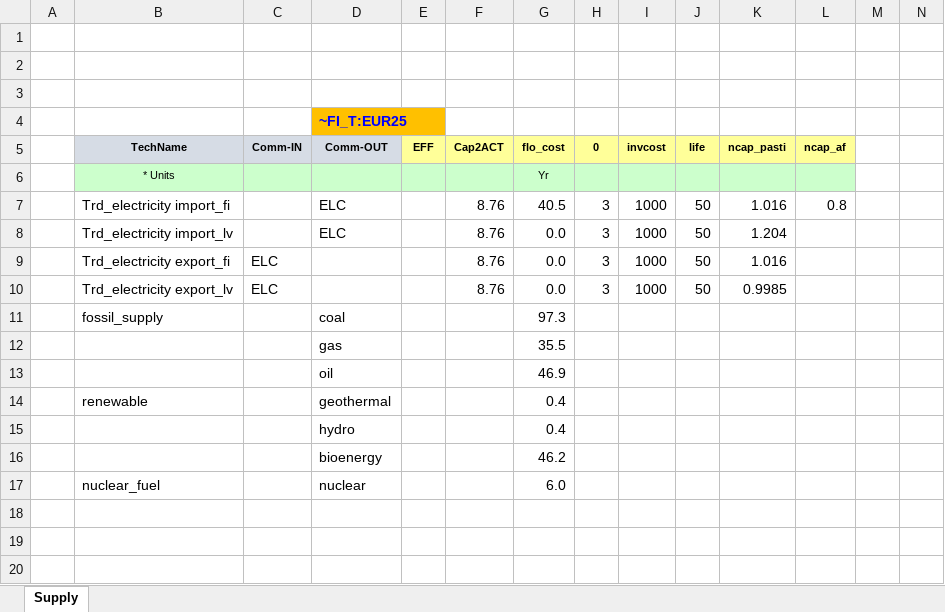
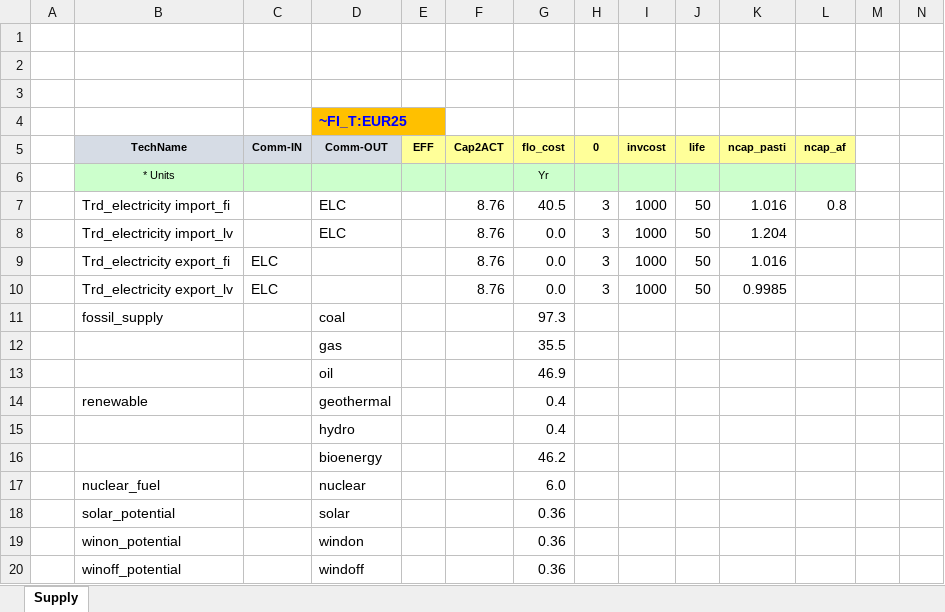
Before and after one commit to kraik98/ee-times, an Excel workbook: VerveStacks_EST/vt_EST_SUP_v1.xlsx, sheet Supply, drawn as a sheet; only a part is shown; values as stored, in another font and other column widths than the file's, no borders; rows hold the shown columns only; the diff names each change by its address in the sheet, - before the commit and + after, or states it on an @@ line.

Commit message:
Adding wind on and off potential to vt_EST_SUP_v1.xlsx

```diff
--- a/VerveStacks_EST/vt_EST_SUP_v1.xlsx (sheet Supply)
+++ b/VerveStacks_EST/vt_EST_SUP_v1.xlsx (sheet Supply)
+row 18:  | solar_potential |  | solar |  |  | 0.36
+row 19:  | winon_potential |  | windon |  |  | 0.36
+row 20:  | winoff_potential |  | windoff |  |  | 0.36
```
Also changed, not shown: VerveStacks_EST/SubRES_Tmpl/SubRES_New_RE_and_Conventional.xlsx.
